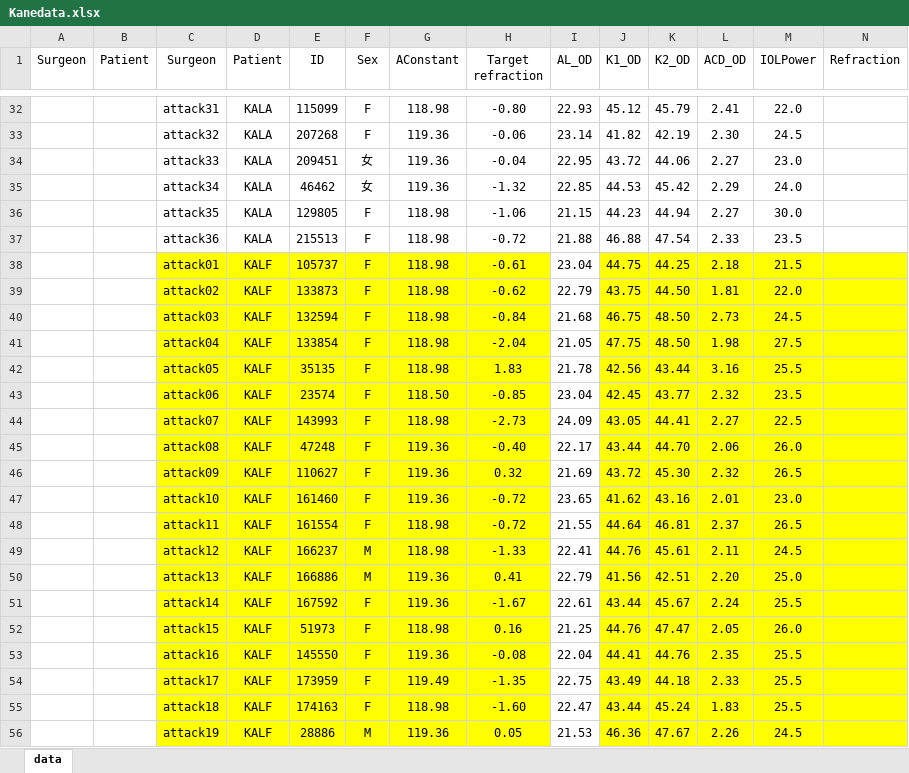
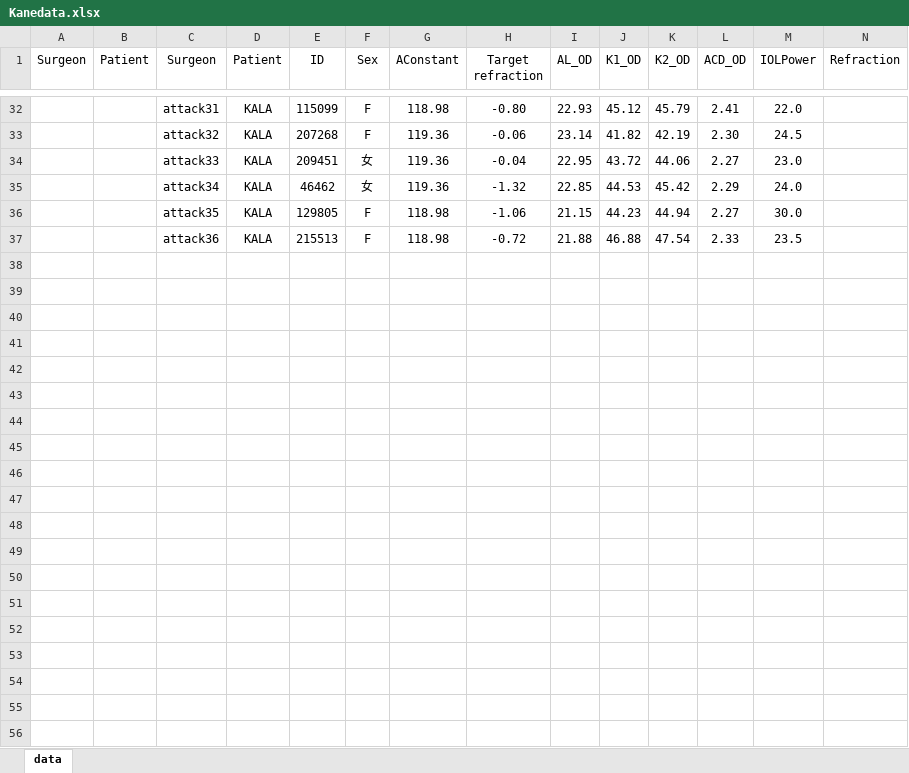
Before and after one commit to yokamoto5742/BarrettAutomate, an Excel workbook: Kanedata.xlsx, sheet data, drawn as a sheet; only a part is shown, gaps mark what is left out; values as stored, in another font and other column widths than the file's, no borders; the diff covers the shown part only; the diff names each change by its address in the sheet, - before the commit and + after, or states it on an @@ line.

```diff
--- a/Kanedata.xlsx (sheet data)
+++ b/Kanedata.xlsx (sheet data)
-row 38:  |  | attack01 | KALF | 105737 | F | 118.98 | -0.61 | 23.04 | 44.75 | 44.25 | 2.18 | 21.5
-row 39:  |  | attack02 | KALF | 133873 | F | 118.98 | -0.62 | 22.79 | 43.75 | 44.50 | 1.81 | 22.0
-row 40:  |  | attack03 | KALF | 132594 | F | 118.98 | -0.84 | 21.68 | 46.75 | 48.50 | 2.73 | 24.5
-row 41:  |  | attack04 | KALF | 133854 | F | 118.98 | -2.04 | 21.05 | 47.75 | 48.50 | 1.98 | 27.5
-row 42:  |  | attack05 | KALF | 35135 | F | 118.98 | 1.83 | 21.78 | 42.56 | 43.44 | 3.16 | 25.5
-row 43:  |  | attack06 | KALF | 23574 | F | 118.50 | -0.85 | 23.04 | 42.45 | 43.77 | 2.32 | 23.5
-row 44:  |  | attack07 | KALF | 143993 | F | 118.98 | -2.73 | 24.09 | 43.05 | 44.41 | 2.27 | 22.5
-row 45:  |  | attack08 | KALF | 47248 | F | 119.36 | -0.40 | 22.17 | 43.44 | 44.70 | 2.06 | 26.0
-row 46:  |  | attack09 | KALF | 110627 | F | 119.36 | 0.32 | 21.69 | 43.72 | 45.30 | 2.32 | 26.5
-row 47:  |  | attack10 | KALF | 161460 | F | 119.36 | -0.72 | 23.65 | 41.62 | 43.16 | 2.01 | 23.0
-row 48:  |  | attack11 | KALF | 161554 | F | 118.98 | -0.72 | 21.55 | 44.64 | 46.81 | 2.37 | 26.5
-row 49:  |  | attack12 | KALF | 166237 | M | 118.98 | -1.33 | 22.41 | 44.76 | 45.61 | 2.11 | 24.5
-row 50:  |  | attack13 | KALF | 166886 | M | 119.36 | 0.41 | 22.79 | 41.56 | 42.51 | 2.20 | 25.0
-row 51:  |  | attack14 | KALF | 167592 | F | 119.36 | -1.67 | 22.61 | 43.44 | 45.67 | 2.24 | 25.5
-row 52:  |  | attack15 | KALF | 51973 | F | 118.98 | 0.16 | 21.25 | 44.76 | 47.47 | 2.05 | 26.0
-row 53:  |  | attack16 | KALF | 145550 | F | 119.36 | -0.08 | 22.04 | 44.41 | 44.76 | 2.35 | 25.5
-row 54:  |  | attack17 | KALF | 173959 | F | 119.49 | -1.35 | 22.75 | 43.49 | 44.18 | 2.33 | 25.5
-row 55:  |  | attack18 | KALF | 174163 | F | 118.98 | -1.60 | 22.47 | 43.44 | 45.24 | 1.83 | 25.5
-row 56:  |  | attack19 | KALF | 28886 | M | 119.36 | 0.05 | 21.53 | 46.36 | 47.67 | 2.26 | 24.5
```
Also changed, not shown: 17 removed rows elsewhere in this sheet, 2 other files.
